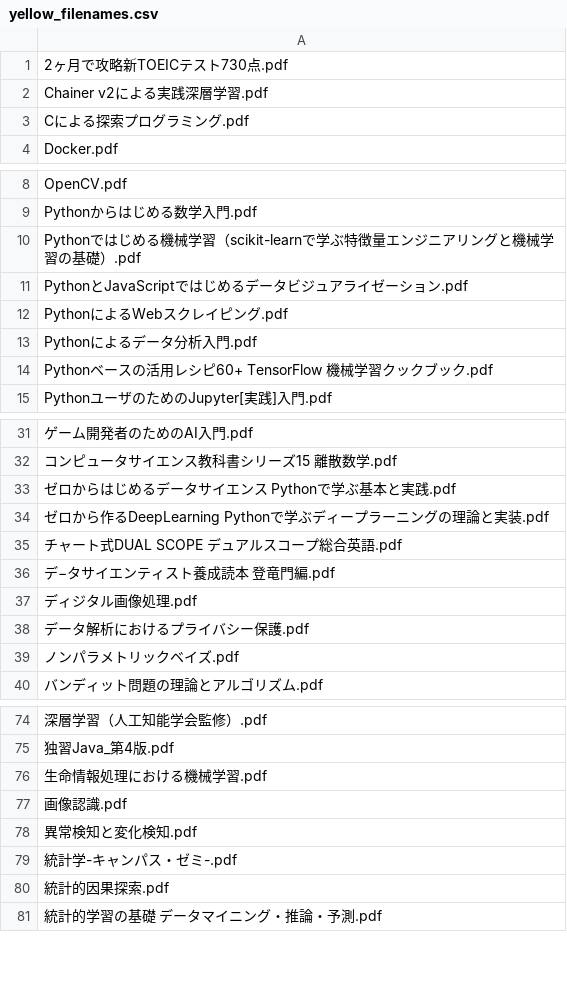
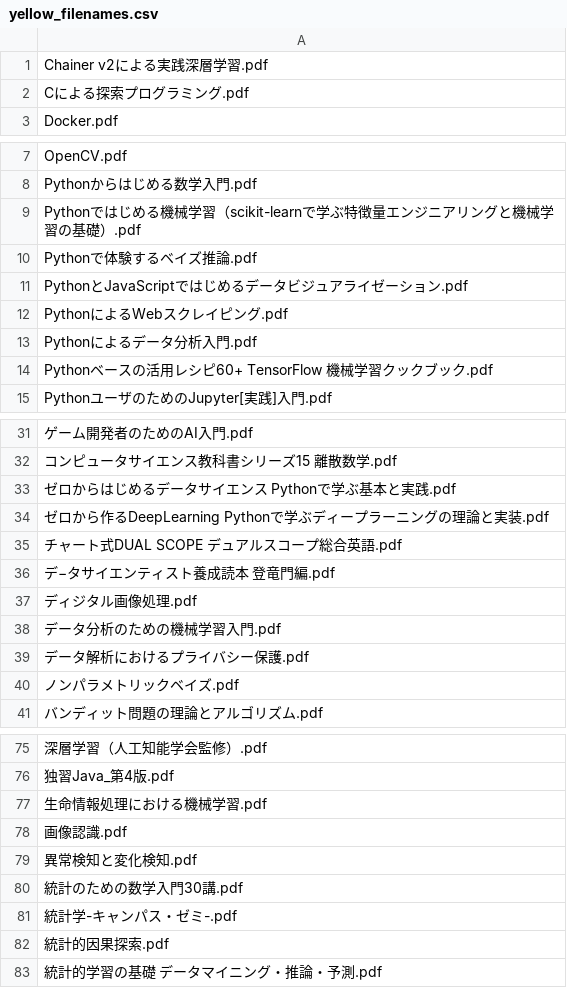
Before and after one commit to chan-p/search_DegitalLibrary, a CSV file: src/main_api/yellow_filenames.csv, drawn as a sheet; only a part is shown, gaps mark what is left out; removed rows and columns are numbered as before the commit, all else as after; the diff names each change by its address in the sheet, - before the commit and + after, or states it on an @@ line.

```diff
--- a/src/main_api/yellow_filenames.csv
+++ b/src/main_api/yellow_filenames.csv
-row 1: 2ヶ月で攻略新TOEICテスト730点.pdf
+row 10: Pythonで体験するベイズ推論.pdf
+row 38: データ分析のための機械学習入門.pdf
+row 80: 統計のための数学入門30講.pdf
```
Also changed, not shown: 2 other files.
